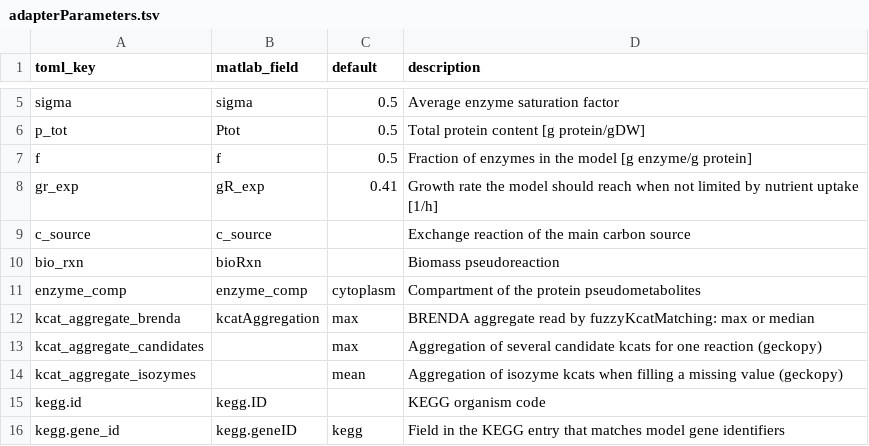
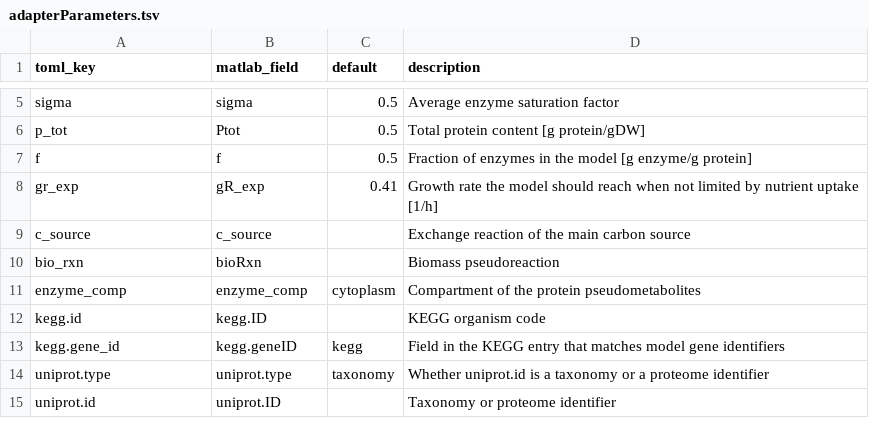
Before and after one commit to CompMetEng/geckopy, a TSV file: src/geckopy/adapter/adapterParameters.tsv, drawn as a sheet; only a part is shown, gaps mark what is left out; the shorter side is filled out with more unchanged rows; the diff names each change by its address in the sheet, - before the commit and + after, or states it on an @@ line.

Commit message:
feat: take the BRENDA aggregation of direct calls from [kcat_sources.brenda]
kcat_aggregate_brenda, kcat_aggregate_candidates and
kcat_aggregate_isozymes are removed. kcats_from_brenda and
fuzzy_kcat_matching without an aggregation use [kcat_sources.brenda]
aggregation as the kcat assignment config resolves it; an invalid value
raises 'aggregation must be max or median'.

```diff
--- a/src/geckopy/adapter/adapterParameters.tsv
+++ b/src/geckopy/adapter/adapterParameters.tsv
-row 12: kcat_aggregate_brenda | kcatAggregation | max | BRENDA aggregate read by fuzzyKcatMatching: max or median
-row 13: kcat_aggregate_candidates |  | max | Aggregation of several candidate kcats for one reaction (geckopy)
-row 14: kcat_aggregate_isozymes |  | mean | Aggregation of isozyme kcats when filling a missing value (geckopy)
```
Also changed, not shown: 18 other files.
